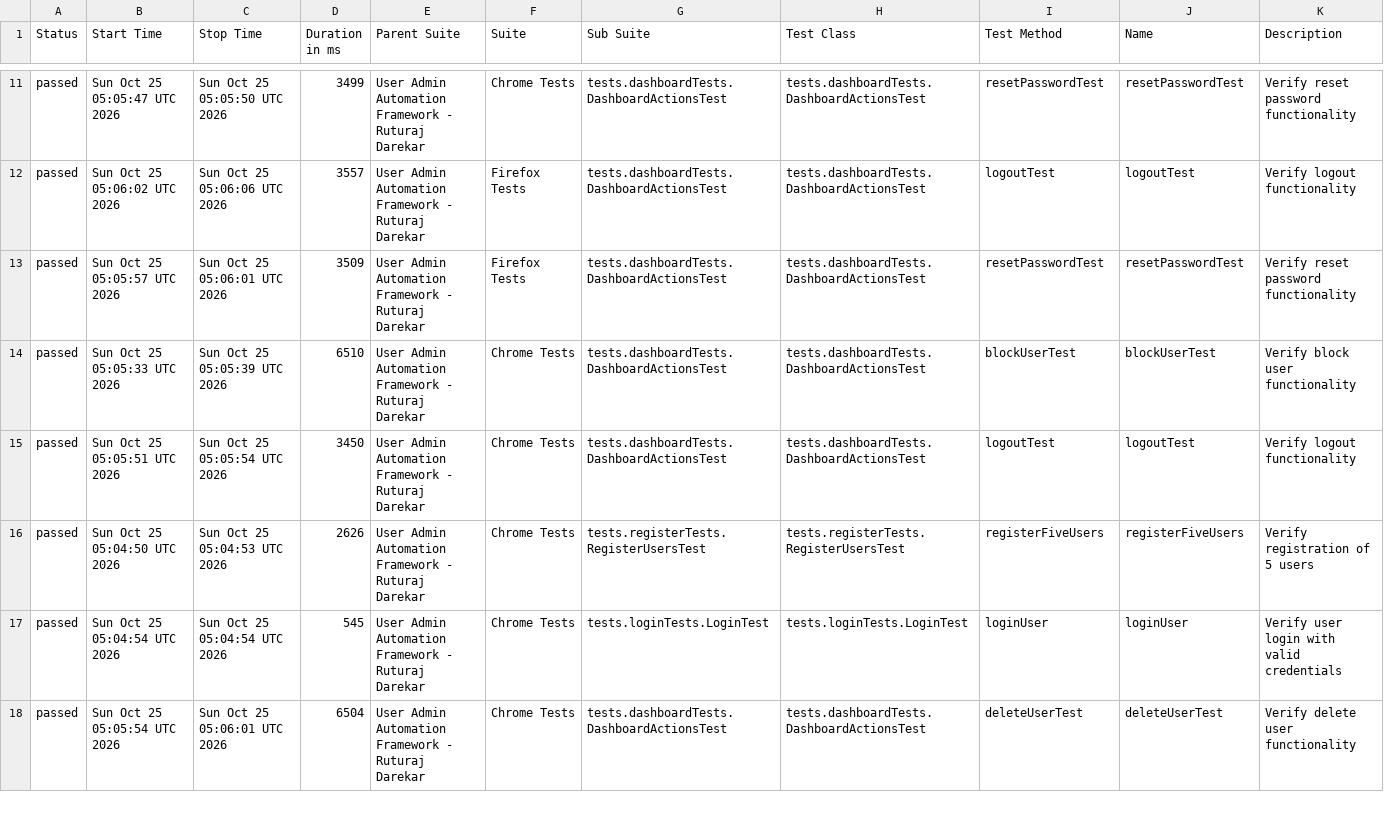
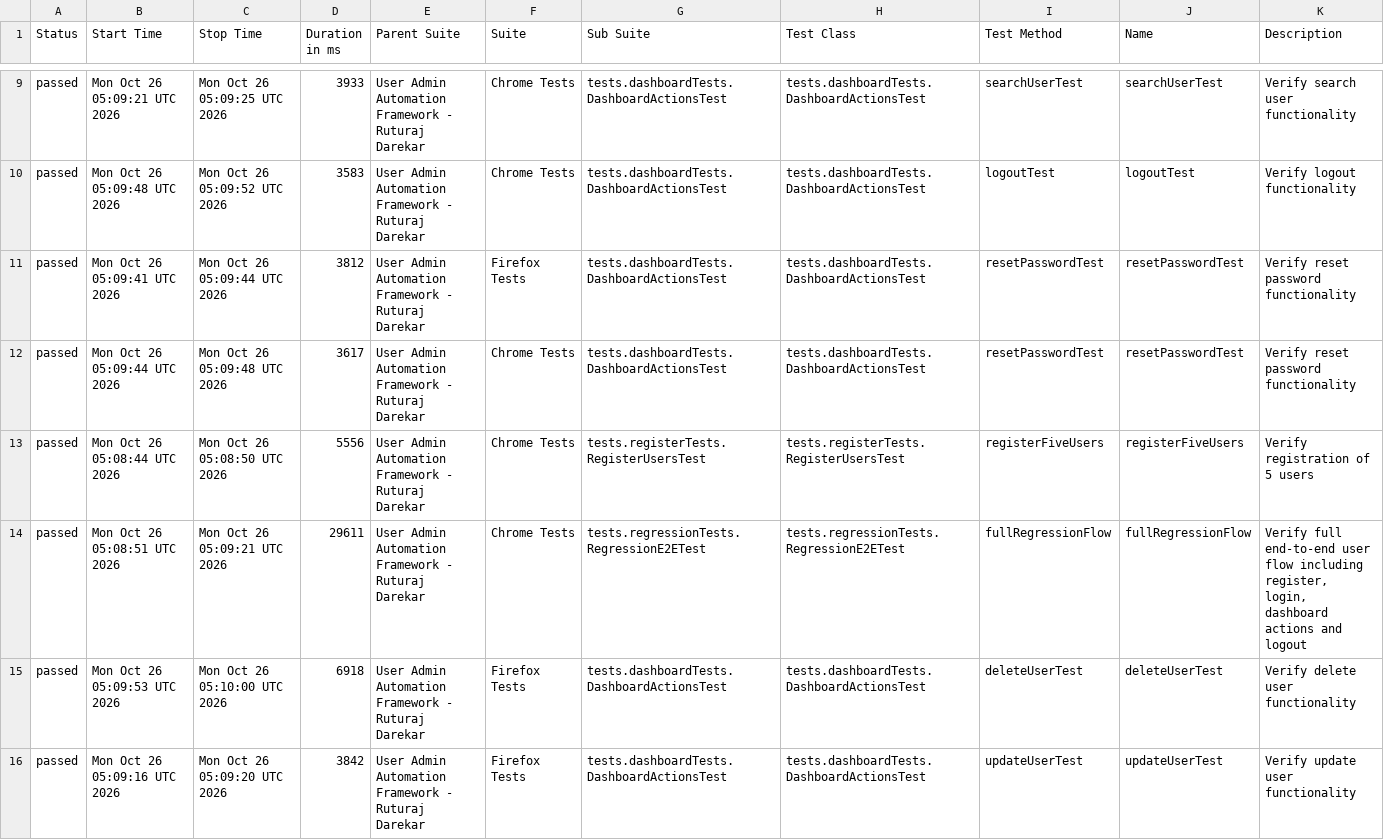
Before and after one commit to Ruturaj0861/user-admin-automation, a CSV file: data/suites.csv, drawn as a sheet; only a part is shown, gaps mark what is left out; the diff covers the shown part only.

```diff
--- a/data/suites.csv
+++ b/data/suites.csv
@@ -11,8 +9,8 @@
-"passed","Sun Oct 25 05:05:47 UTC 2026","Sun Oct 25 05:05:50 UTC 2026","3499","User Admin Automation Framework - Ruturaj Darekar","Chrome Tests","tests.dashboardTests.DashboardActionsTest","tests.dashboardTests.DashboardActionsTest","resetPasswordTest","resetPasswordTest","Verify reset password functionality"
-"passed","Sun Oct 25 05:06:02 UTC 2026","Sun Oct 25 05:06:06 UTC 2026","3557","User Admin Automation Framework - Ruturaj Darekar","Firefox Tests","tests.dashboardTests.DashboardActionsTest","tests.dashboardTests.DashboardActionsTest","logoutTest","logoutTest","Verify logout functionality"
-"passed","Sun Oct 25 05:05:57 UTC 2026","Sun Oct 25 05:06:01 UTC 2026","3509","User Admin Automation Framework - Ruturaj Darekar","Firefox Tests","tests.dashboardTests.DashboardActionsTest","tests.dashboardTests.DashboardActionsTest","resetPasswordTest","resetPasswordTest","Verify reset password functionality"
-"passed","Sun Oct 25 05:05:33 UTC 2026","Sun Oct 25 05:05:39 UTC 2026","6510","User Admin Automation Framework - Ruturaj Darekar","Chrome Tests","tests.dashboardTests.DashboardActionsTest","tests.dashboardTests.DashboardActionsTest","blockUserTest","blockUserTest","Verify block user functionality"
-"passed","Sun Oct 25 05:05:51 UTC 2026","Sun Oct 25 05:05:54 UTC 2026","3450","User Admin Automation Framework - Ruturaj Darekar","Chrome Tests","tests.dashboardTests.DashboardActionsTest","tests.dashboardTests.DashboardActionsTest","logoutTest","logoutTest","Verify logout functionality"
-"passed","Sun Oct 25 05:04:50 UTC 2026","Sun Oct 25 05:04:53 UTC 2026","2626","User Admin Automation Framework - Ruturaj Darekar","Chrome Tests","tests.registerTests.RegisterUsersTest","tests.registerTests.RegisterUsersTest","registerFiveUsers","registerFiveUsers","Verify registration of 5 users"
-"passed","Sun Oct 25 05:04:54 UTC 2026","Sun Oct 25 05:04:54 UTC 2026","545","User Admin Automation Framework - Ruturaj Darekar","Chrome Tests","tests.loginTests.LoginTest","tests.loginTests.LoginTest","loginUser","loginUser","Verify user login with valid credentials"
-"passed","Sun Oct 25 05:05:54 UTC 2026","Sun Oct 25 05:06:01 UTC 2026","6504","User Admin Automation Framework - Ruturaj Darekar","Chrome Tests","tests.dashboardTests.DashboardActionsTest","tests.dashboardTests.DashboardActionsTest","deleteUserTest","deleteUserTest","Verify delete user functionality"
+"passed","Mon Oct 26 05:09:21 UTC 2026","Mon Oct 26 05:09:25 UTC 2026","3933","User Admin Automation Framework - Ruturaj Darekar","Chrome Tests","tests.dashboardTests.DashboardActionsTest","tests.dashboardTests.DashboardActionsTest","searchUserTest","searchUserTest","Verify search user functionality"
+"passed","Mon Oct 26 05:09:48 UTC 2026","Mon Oct 26 05:09:52 UTC 2026","3583","User Admin Automation Framework - Ruturaj Darekar","Chrome Tests","tests.dashboardTests.DashboardActionsTest","tests.dashboardTests.DashboardActionsTest","logoutTest","logoutTest","Verify logout functionality"
+"passed","Mon Oct 26 05:09:41 UTC 2026","Mon Oct 26 05:09:44 UTC 2026","3812","User Admin Automation Framework - Ruturaj Darekar","Firefox Tests","tests.dashboardTests.DashboardActionsTest","tests.dashboardTests.DashboardActionsTest","resetPasswordTest","resetPasswordTest","Verify reset password functionality"
+"passed","Mon Oct 26 05:09:44 UTC 2026","Mon Oct 26 05:09:48 UTC 2026","3617","User Admin Automation Framework - Ruturaj Darekar","Chrome Tests","tests.dashboardTests.DashboardActionsTest","tests.dashboardTests.DashboardActionsTest","resetPasswordTest","resetPasswordTest","Verify reset password functionality"
+"passed","Mon Oct 26 05:08:44 UTC 2026","Mon Oct 26 05:08:50 UTC 2026","5556","User Admin Automation Framework - Ruturaj Darekar","Chrome Tests","tests.registerTests.RegisterUsersTest","tests.registerTests.RegisterUsersTest","registerFiveUsers","registerFiveUsers","Verify registration of 5 users"
+"passed","Mon Oct 26 05:08:51 UTC 2026","Mon Oct 26 05:09:21 UTC 2026","29611","User Admin Automation Framework - Ruturaj Darekar","Chrome Tests","tests.regressionTests.RegressionE2ETest","tests.regressionTests.RegressionE2ETest","fullRegressionFlow","fullRegressionFlow","Verify full end-to-end user flow including register, login, dashboard actions and logout"
+"passed","Mon Oct 26 05:09:53 UTC 2026","Mon Oct 26 05:10:00 UTC 2026","6918","User Admin Automation Framework - Ruturaj Darekar","Firefox Tests","tests.dashboardTests.DashboardActionsTest","tests.dashboardTests.DashboardActionsTest","deleteUserTest","deleteUserTest","Verify delete user functionality"
+"passed","Mon Oct 26 05:09:16 UTC 2026","Mon Oct 26 05:09:20 UTC 2026","3842","User Admin Automation Framework - Ruturaj Darekar","Firefox Tests","tests.dashboardTests.DashboardActionsTest","tests.dashboardTests.DashboardActionsTest","updateUserTest","updateUserTest","Verify update user functionality"
```
Also changed, not shown: 3 added rows, 3 removed rows and 40 edited cells elsewhere in this file, data/behaviors.csv, 54 other files.
